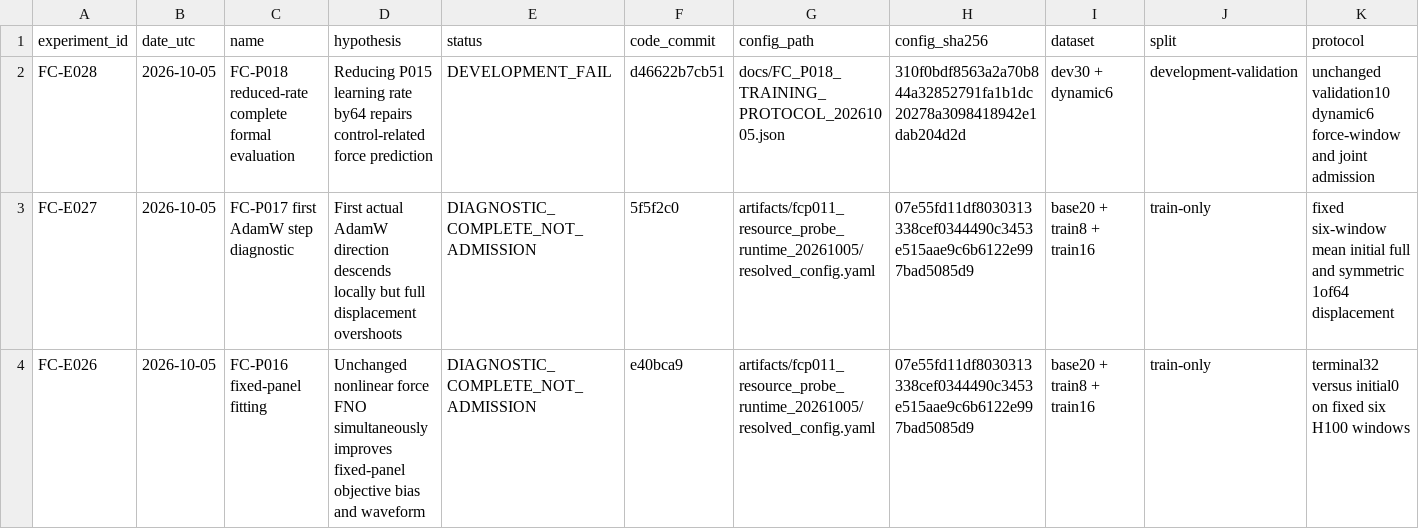
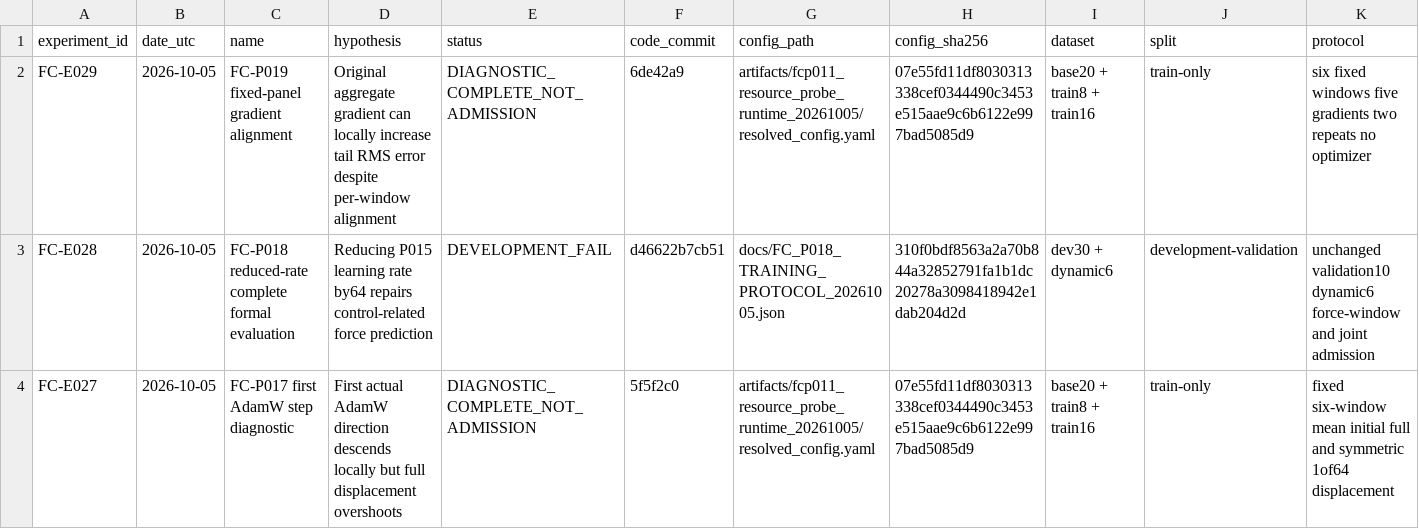
Before and after one commit to jkrescue/FluidControl, a CSV file: experiments/results.csv, drawn as a sheet; only a part is shown; the shorter side is filled out with more unchanged rows; rows hold the shown columns only; the diff names each change by its address in the sheet, - before the commit and + after, or states it on an @@ line.

Commit message:
Record P019 terminal gradient evidence and bounded P020 follow-up

```diff
--- a/experiments/results.csv
+++ b/experiments/results.csv
+row 2: FC-E029 | 2026-10-05 | FC-P019 fixed-panel gradient alignment | Original aggregate gradient can locally increase tail RMS error despite per-window alignment | DIAGNOSTIC_COMPLETE_NOT_ADMISSION | 6de42a9 | artifacts/fcp011_resource_probe_runtime_20261005/resolved_config.yaml | 07e55fd11df8030313338cef0344490c3453e515aae9c6b6122e997bad5085d9 | base20 + train8 + train16 | train-only | six fixed windows five gradients two repeats no optimizer
```
Also changed, not shown: 4 other files.
